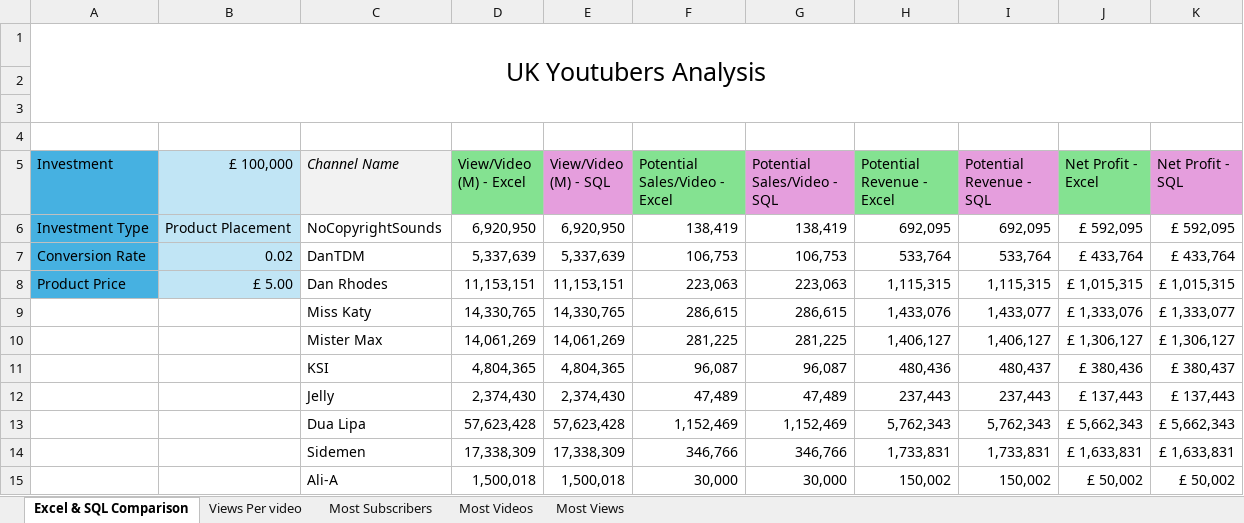
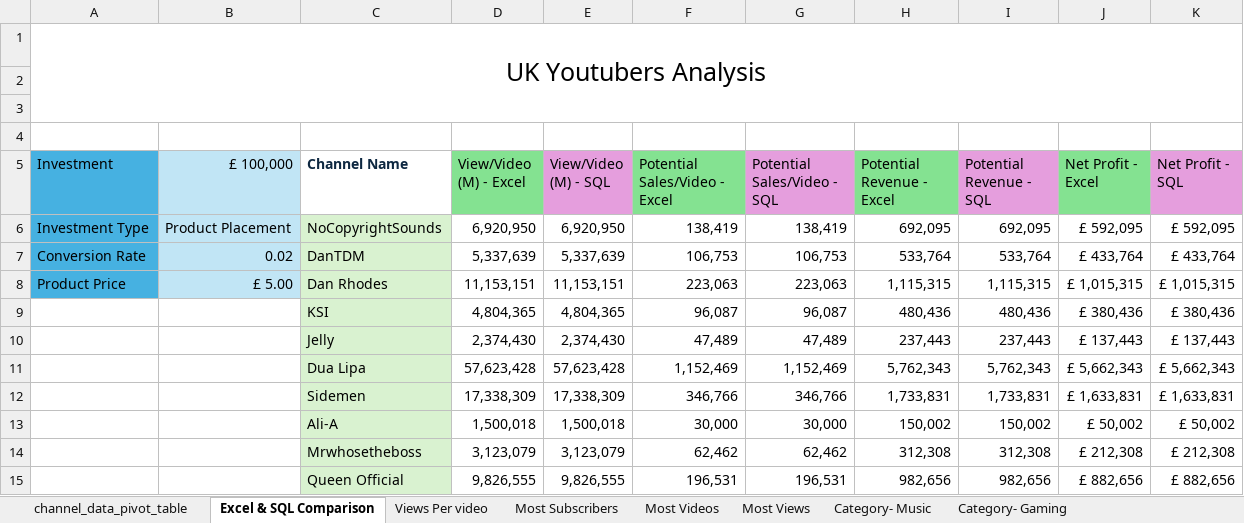
Before and after one commit to MuKomy/Top-UK-Youtubers-Analysis, an Excel workbook: Top-UK-Youtubers-Analysis.xlsx, sheet Excel & SQL Comparison, drawn as a sheet; values as stored, in another font and other column widths than the file's, no borders; removed rows and columns are numbered as before the commit, all else as after; the diff names each change by its address in the sheet, - before the commit and + after, or states it on an @@ line.

Commit message:
updated excel analysis

```diff
--- a/Top-UK-Youtubers-Analysis.xlsx (sheet Excel & SQL Comparison)
+++ b/Top-UK-Youtubers-Analysis.xlsx (sheet Excel & SQL Comparison)
+sheet tab: channel_data_pivot_table
+sheet tab: Category- Music
+sheet tab: Category- Gaming
@@ C5 fill: #F2F2F2 → none, bold: off → on, italic: on → off, text colour: black → #0E2841 @@
-C6:C8 fill: none
+C6:C8 fill: #D9F2D0
-row 9:  |  | Miss Katy | 14,330,765 | 14,330,765 | 286,615 | 286,615 | 1,433,076 | 1,433,077 | £ 1,333,076 | £ 1,333,077
-row 10:  |  | Mister Max | 14,061,269 | 14,061,269 | 281,225 | 281,225 | 1,406,127 | 1,406,127 | £ 1,306,127 | £ 1,306,127
-C9:C13 fill: none
+C9:C13 fill: #D9F2D0
-I9 (Potential Revenue - SQL): 480,437
+I9 (Potential Revenue - SQL): 480,436
-K9 (Net Profit - SQL): £ 380,437
+K9 (Net Profit - SQL): £ 380,436
+row 14:  |  | Mrwhosetheboss | 3,123,079 | 3,123,079 | 62,462 | 62,462 | 312,308 | 312,308 | £ 212,308 | £ 212,308
+row 15:  |  | Queen Official | 9,826,555 | 9,826,555 | 196,531 | 196,531 | 982,656 | 982,656 | £ 882,656 | £ 882,656
```
Also changed, not shown: sheet Views Per video, sheet Most Videos, other sheet tabs, formulas that keep their value, charts or pictures, 1 other file.
